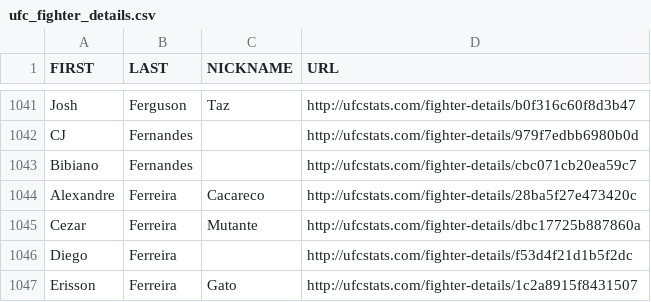
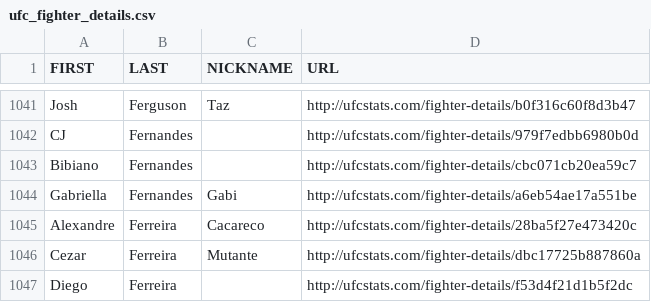
Before and after one commit to rajdesai1/UFC-Stats-Scrap, a CSV file: ufc_fighter_details.csv, drawn as a sheet; only a part is shown, gaps mark what is left out; the shorter side is filled out with more unchanged rows.

```diff
--- a/ufc_fighter_details.csv
+++ b/ufc_fighter_details.csv
@@ -1043,2 +1043,3 @@ CJ,Fernandes,,http://ufcstats.com/fighter-details/979f7edbb6980b0d
 Bibiano,Fernandes,,http://ufcstats.com/fighter-details/cbc071cb20ea59c7
+Gabriella,Fernandes,Gabi,http://ufcstats.com/fighter-details/a6eb54ae17a551be
 Alexandre,Ferreira,Cacareco,http://ufcstats.com/fighter-details/28ba5f27e473420c
```
Also changed, not shown: ufc_fighter_tott.csv.
